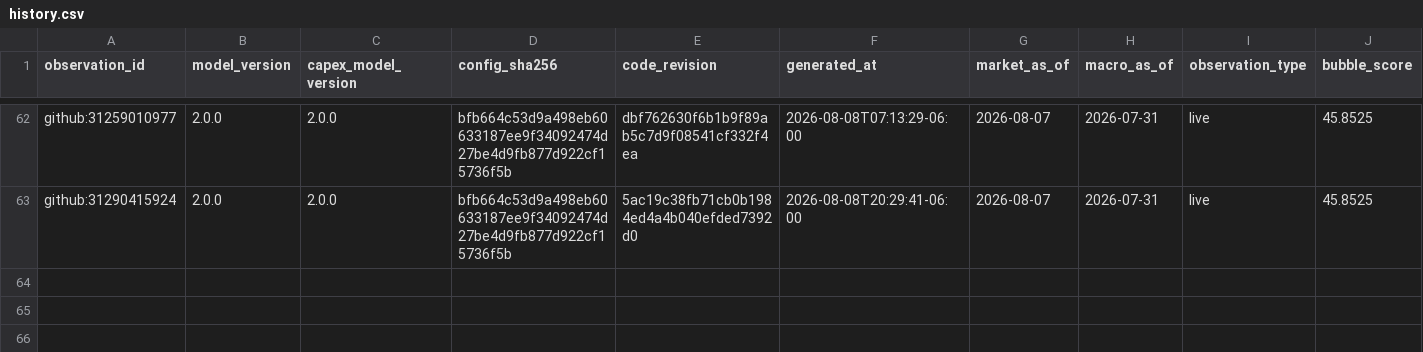
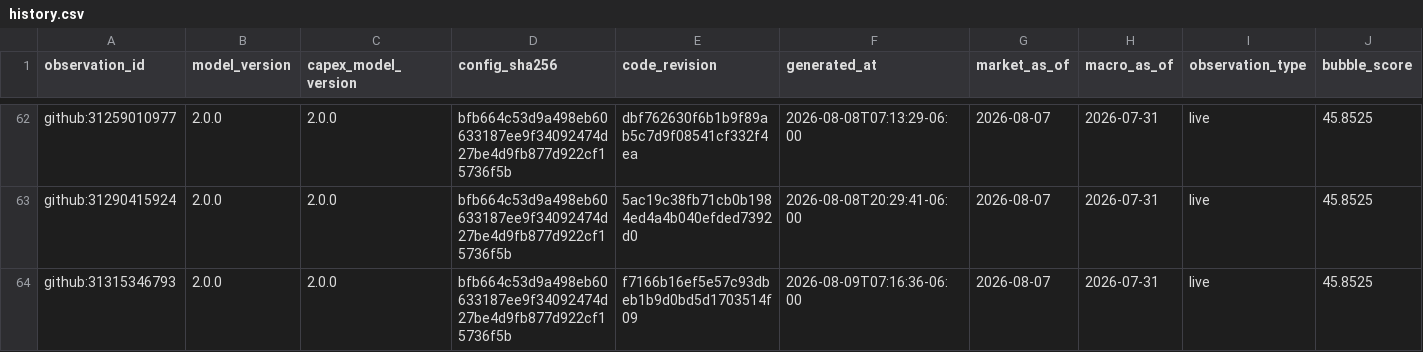
Before and after one commit to Bluxor-ai/radar-de-la-burbuja-ia, a CSV file: data/history.csv, drawn as a sheet; only a part is shown, gaps mark what is left out; rows hold the shown columns only; the diff names each change by its address in the sheet, - before the commit and + after, or states it on an @@ line.

```diff
--- a/data/history.csv
+++ b/data/history.csv
+row 64: github:31315346793 | 2.0.0 | 2.0.0 | bfb664c53d9a498eb60633187ee9f34092474d27be4d9fb877d922cf15736f5b | f7166b16ef5e57c93dbeb1b9d0bd5d1703514f09 | 2026-08-09T07:16:36-06:00 | 2026-08-07 | 2026-07-31 | live | 45.8525
```
Also changed, not shown: data/gpu_price_history.csv, public/gpu_price_history.csv, 6 other files.
